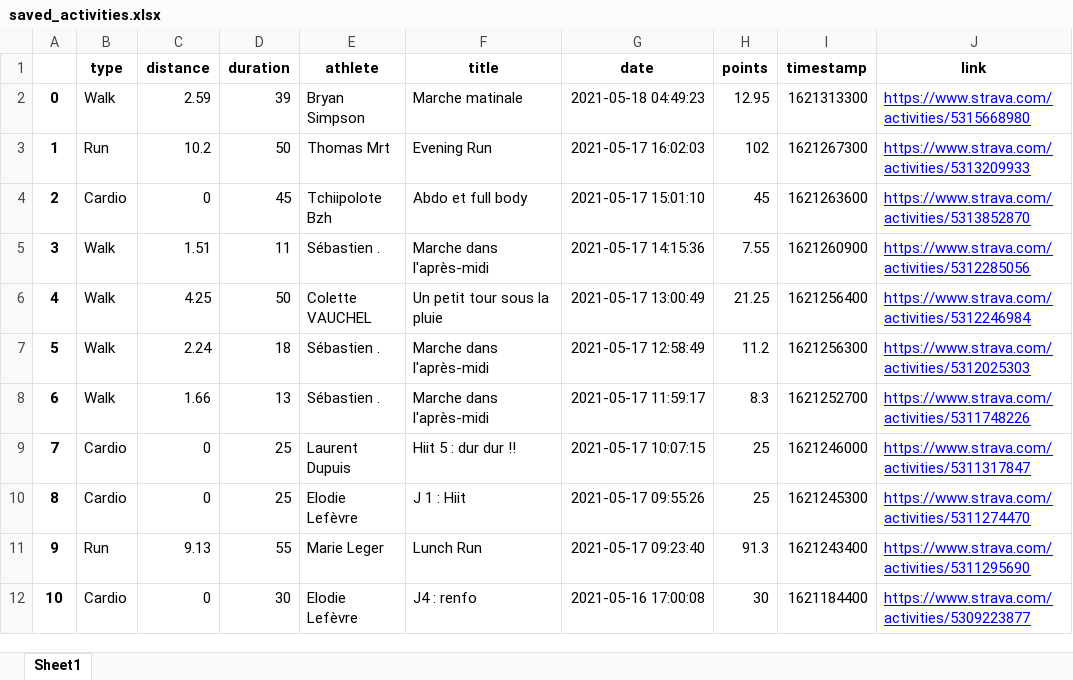
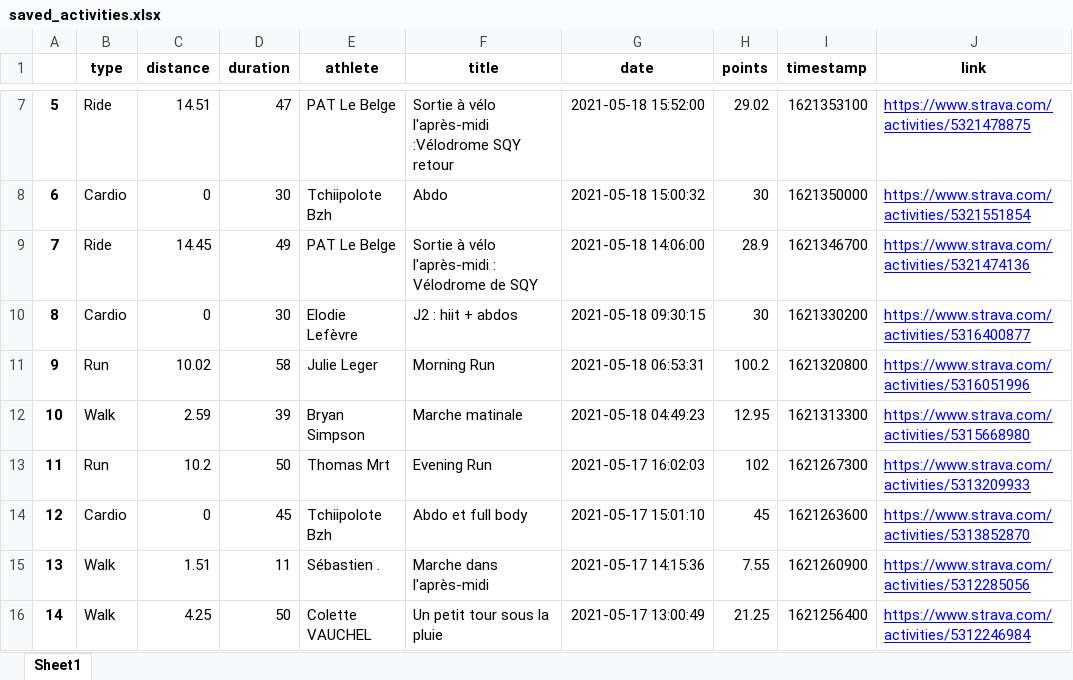
Before and after one commit to bcmb78/bcmb78.github.io, an Excel workbook: defi/saved_activities.xlsx, sheet Sheet1, drawn as a sheet; only a part is shown, gaps mark what is left out; the shorter side is filled out with more unchanged rows; values as stored, in another font and other column widths than the file's, no borders; addresses are those after the commit; the diff covers the shown part only; the diff names each change by its address in the sheet, - before the commit and + after, or states it on an @@ line.

```diff
--- a/defi/saved_activities.xlsx (sheet Sheet1)
+++ b/defi/saved_activities.xlsx (sheet Sheet1)
+row 7: 5 | Ride | 14.51 | 47 | PAT Le Belge | Sortie à vélo l'après-midi :Vélodrome SQY retour | 2021-05-18 15:52:00 | 29.02 | 1621353100 | https://www.strava.com/activities/5321478875
+row 8: 6 | Cardio | 0 | 30 | Tchiipolote Bzh | Abdo | 2021-05-18 15:00:32 | 30 | 1621350000 | https://www.strava.com/activities/5321551854
+row 9: 7 | Ride | 14.45 | 49 | PAT Le Belge | Sortie à vélo l'après-midi : Vélodrome de SQY | 2021-05-18 14:06:00 | 28.9 | 1621346700 | https://www.strava.com/activities/5321474136
+row 10: 8 | Cardio | 0 | 30 | Elodie Lefèvre | J2 : hiit + abdos | 2021-05-18 09:30:15 | 30 | 1621330200 | https://www.strava.com/activities/5316400877
+row 11: 9 | Run | 10.02 | 58 | Julie Leger | Morning Run | 2021-05-18 06:53:31 | 100.2 | 1621320800 | https://www.strava.com/activities/5316051996
@@ column A renumbered from row 12 down @@
```
Also changed, not shown: 6 added rows and 2 moved rows elsewhere in this sheet, 10 other files.
